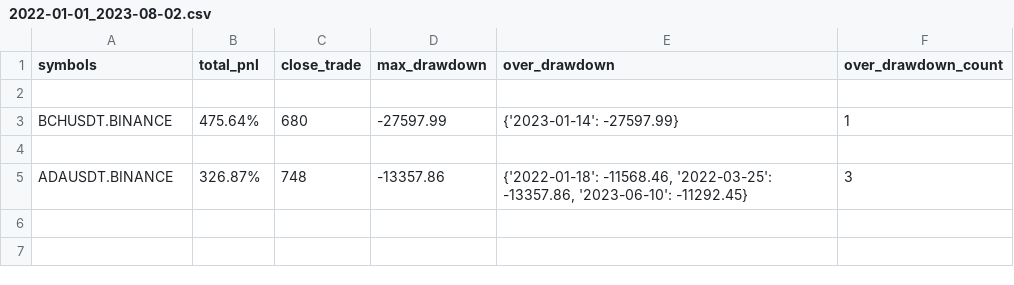
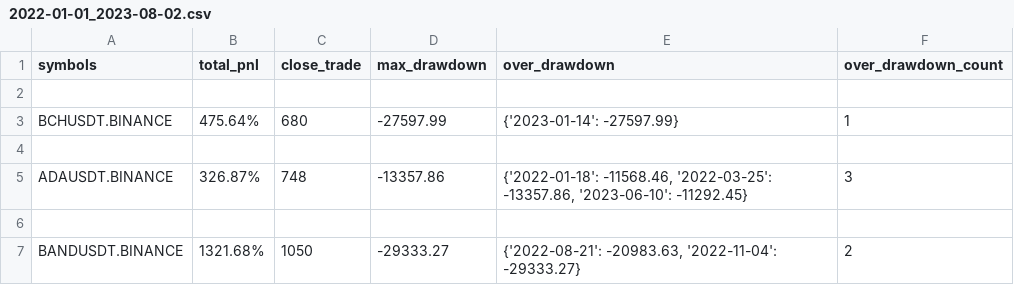
Before and after one commit to lo-e/vnpy, a CSV file: examples/MartingStrategy/combine_backtesting_result/INVERSE/BINANCE/2022-01-01_2023-08-02.csv, drawn as a sheet.

```diff
--- a/examples/MartingStrategy/combine_backtesting_result/INVERSE/BINANCE/2022-01-01_2023-08-02.csv
+++ b/examples/MartingStrategy/combine_backtesting_result/INVERSE/BINANCE/2022-01-01_2023-08-02.csv
@@ -5 +5,3 @@ BCHUSDT.BINANCE,475.64%,680,-27597.99,{'2023-01-14': -27597.99},1
 ADAUSDT.BINANCE,326.87%,748,-13357.86,"{'2022-01-18': -11568.46, '2022-03-25': -13357.86, '2023-06-10': -11292.45}",3
+
+BANDUSDT.BINANCE,1321.68%,1050,-29333.27,"{'2022-08-21': -20983.63, '2022-11-04': -29333.27}",2
```
Also changed, not shown: 1 other file.
